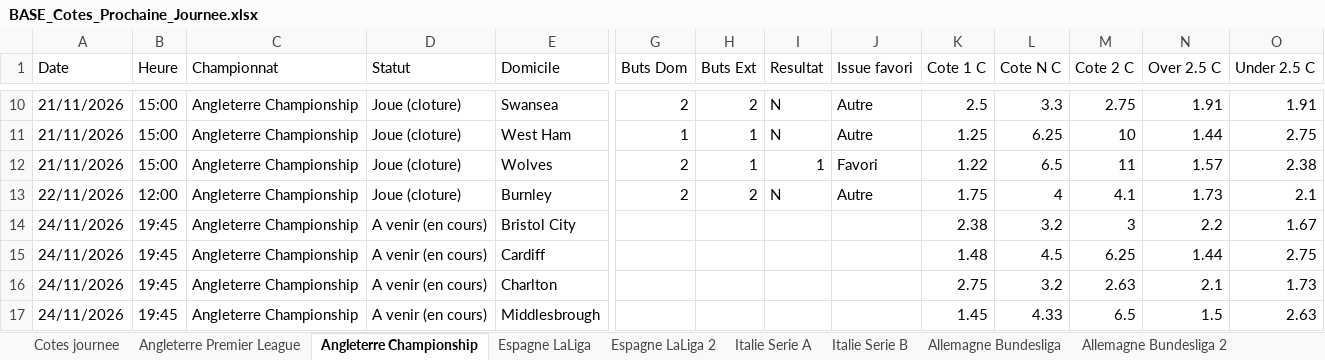
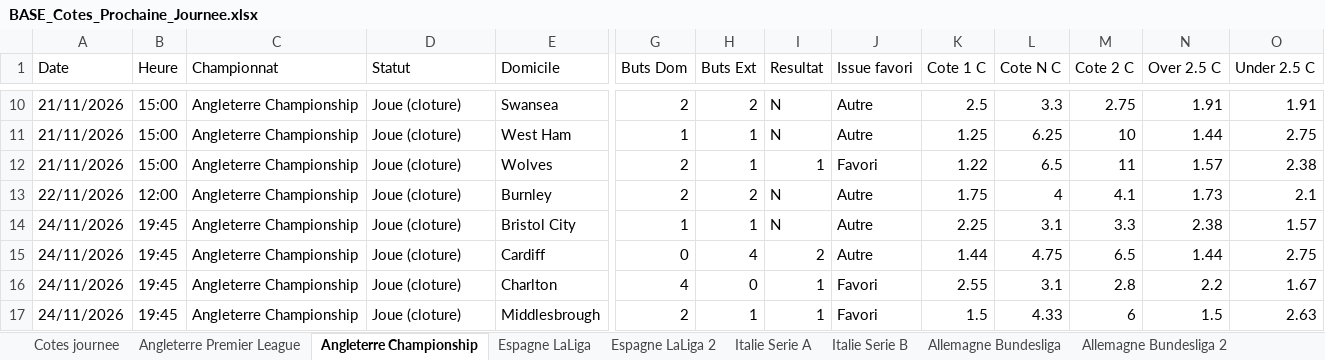
Before and after one commit to datachemist-fr/cotes-foot, an Excel workbook: BASE_Cotes_Prochaine_Journee.xlsx, sheet Angleterre Championship, drawn as a sheet; only a part is shown, gaps mark what is left out; values as stored, in another font and other column widths than the file's, no cell formats; the diff covers the shown part only; the diff names each change by its address in the sheet, - before the commit and + after, or states it on an @@ line.

Commit message:
maj cotes 2026-11-26 12:02 UTC

```diff
--- a/BASE_Cotes_Prochaine_Journee.xlsx (sheet Angleterre Championship)
+++ b/BASE_Cotes_Prochaine_Journee.xlsx (sheet Angleterre Championship)
-D14:D17 (Statut): A venir (en cours)
+D14:D17 (Statut): Joue (cloture)
-G14 (Buts Dom): (empty)
+G14 (Buts Dom): 1
-H14 (Buts Ext): (empty)
+H14 (Buts Ext): 1
-I14 (Resultat): (empty)
+I14 (Resultat): N
-J14:J15 (Issue favori): (empty)
+J14:J15 (Issue favori): Autre
-K14 (Cote 1 C): 2.38
+K14 (Cote 1 C): 2.25
-L14 (Cote N C): 3.2
+L14 (Cote N C): 3.1
-M14 (Cote 2 C): 3
+M14 (Cote 2 C): 3.3
-N14 (Over 2.5 C): 2.2
+N14 (Over 2.5 C): 2.38
-O14 (Under 2.5 C): 1.67
+O14 (Under 2.5 C): 1.57
-G15 (Buts Dom): (empty)
+G15 (Buts Dom): 0
-H15 (Buts Ext): (empty)
+H15 (Buts Ext): 4
-I15 (Resultat): (empty)
+I15 (Resultat): 2
-K15 (Cote 1 C): 1.48
+K15 (Cote 1 C): 1.44
-L15 (Cote N C): 4.5
+L15 (Cote N C): 4.75
-M15 (Cote 2 C): 6.25
+M15 (Cote 2 C): 6.5
-G16 (Buts Dom): (empty)
+G16 (Buts Dom): 4
-H16 (Buts Ext): (empty)
+H16 (Buts Ext): 0
-I16:I17 (Resultat): (empty)
+I16:I17 (Resultat): 1
-J16:J17 (Issue favori): (empty)
+J16:J17 (Issue favori): Favori
-K16 (Cote 1 C): 2.75
+K16 (Cote 1 C): 2.55
-L16 (Cote N C): 3.2
+L16 (Cote N C): 3.1
-M16 (Cote 2 C): 2.63
+M16 (Cote 2 C): 2.8
-N16 (Over 2.5 C): 2.1
+N16 (Over 2.5 C): 2.2
-O16 (Under 2.5 C): 1.73
+O16 (Under 2.5 C): 1.67
-G17 (Buts Dom): (empty)
+G17 (Buts Dom): 2
-H17 (Buts Ext): (empty)
+H17 (Buts Ext): 1
-K17 (Cote 1 C): 1.45
+K17 (Cote 1 C): 1.5
-M17 (Cote 2 C): 6.5
+M17 (Cote 2 C): 6
```
Also changed, not shown: 76 edited cells elsewhere in this sheet, sheet Cotes journee, sheet Italie Serie B, sheet Ecosse Premiership, cell formats, 1 other file.
